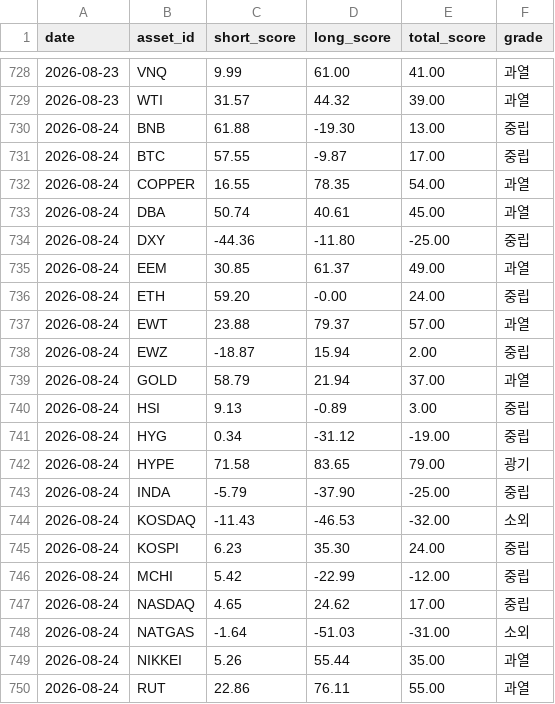
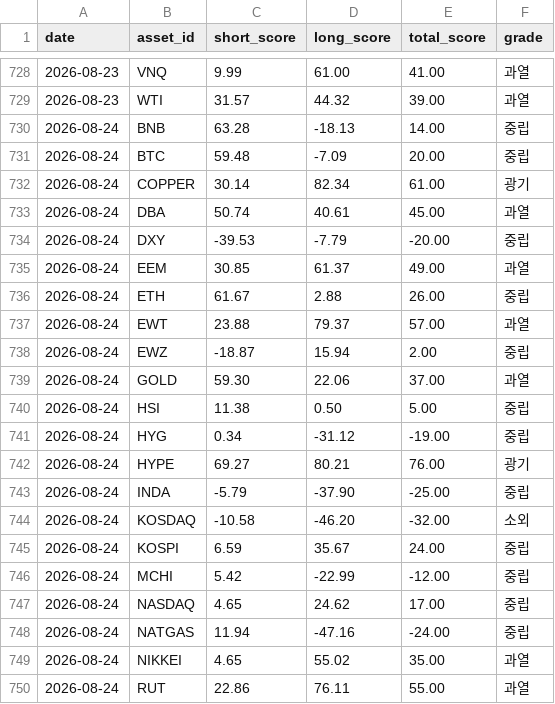
Before and after one commit to myungjungcrypto/overbought_oversold_assets, a CSV file: reports/history.csv, drawn as a sheet; only a part is shown, gaps mark what is left out; the diff covers the shown part only.

```diff
--- a/reports/history.csv
+++ b/reports/history.csv
@@ -729,22 +729,22 @@ date,asset_id,short_score,long_score,total_score,grade
 2026-08-23,WTI,31.57,44.32,39.00,과열
-2026-08-24,BNB,61.88,-19.30,13.00,중립
-2026-08-24,BTC,57.55,-9.87,17.00,중립
-2026-08-24,COPPER,16.55,78.35,54.00,과열
+2026-08-24,BNB,63.28,-18.13,14.00,중립
+2026-08-24,BTC,59.48,-7.09,20.00,중립
+2026-08-24,COPPER,30.14,82.34,61.00,광기
 2026-08-24,DBA,50.74,40.61,45.00,과열
-2026-08-24,DXY,-44.36,-11.80,-25.00,중립
+2026-08-24,DXY,-39.53,-7.79,-20.00,중립
 2026-08-24,EEM,30.85,61.37,49.00,과열
-2026-08-24,ETH,59.20,-0.00,24.00,중립
+2026-08-24,ETH,61.67,2.88,26.00,중립
 2026-08-24,EWT,23.88,79.37,57.00,과열
 2026-08-24,EWZ,-18.87,15.94,2.00,중립
-2026-08-24,GOLD,58.79,21.94,37.00,과열
-2026-08-24,HSI,9.13,-0.89,3.00,중립
+2026-08-24,GOLD,59.30,22.06,37.00,과열
+2026-08-24,HSI,11.38,0.50,5.00,중립
 2026-08-24,HYG,0.34,-31.12,-19.00,중립
-2026-08-24,HYPE,71.58,83.65,79.00,광기
+2026-08-24,HYPE,69.27,80.21,76.00,광기
 2026-08-24,INDA,-5.79,-37.90,-25.00,중립
-2026-08-24,KOSDAQ,-11.43,-46.53,-32.00,소외
-2026-08-24,KOSPI,6.23,35.30,24.00,중립
+2026-08-24,KOSDAQ,-10.58,-46.20,-32.00,소외
+2026-08-24,KOSPI,6.59,35.67,24.00,중립
 2026-08-24,MCHI,5.42,-22.99,-12.00,중립
 2026-08-24,NASDAQ,4.65,24.62,17.00,중립
-2026-08-24,NATGAS,-1.64,-51.03,-31.00,소외
-2026-08-24,NIKKEI,5.26,55.44,35.00,과열
+2026-08-24,NATGAS,11.94,-47.16,-24.00,중립
+2026-08-24,NIKKEI,4.65,55.02,35.00,과열
 2026-08-24,RUT,22.86,76.11,55.00,과열
```
Also changed, not shown: 21 edited cells elsewhere in this file, 8 other files.
